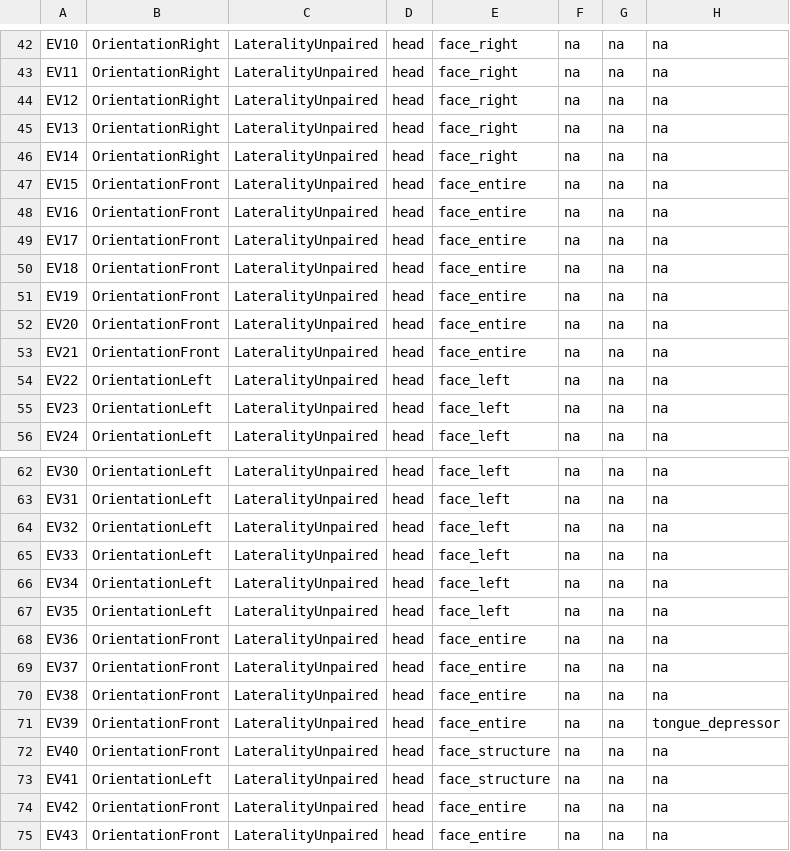
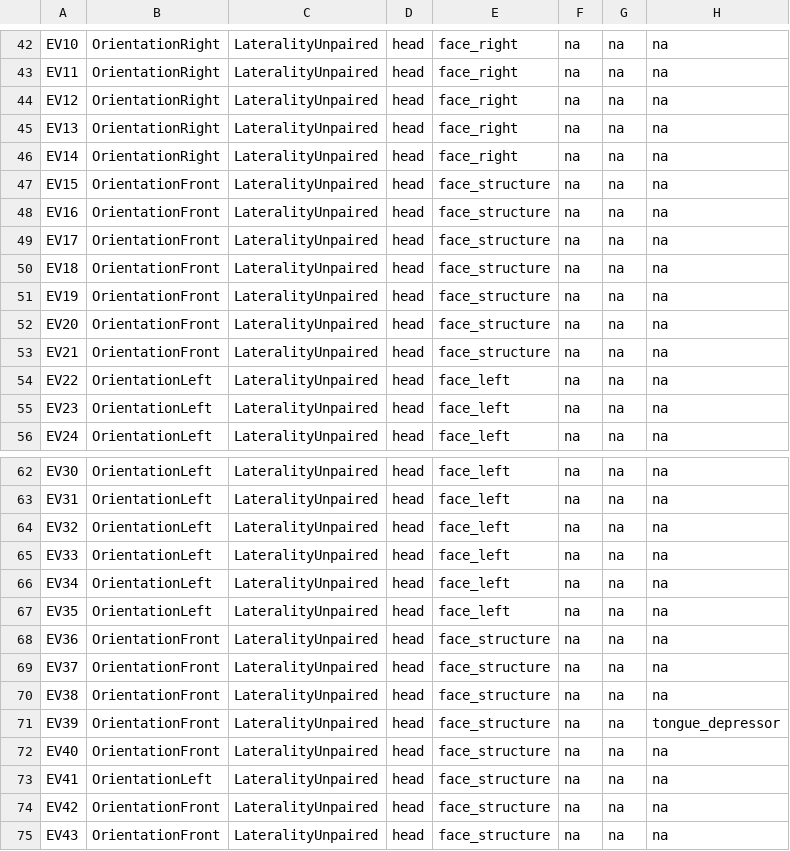
Before and after one commit to open-ortho/dicom4ortho, a CSV file: dicom4ortho/resources/views.csv, drawn as a sheet; only a part is shown, gaps mark what is left out; the diff names each change by its address in the sheet, - before the commit and + after, or states it on an @@ line.

Commit message:
Update codes and views tables.

```diff
--- a/dicom4ortho/resources/views.csv
+++ b/dicom4ortho/resources/views.csv
-E47:E53: face_entire
+E47:E53: face_structure
-E68:E71: face_entire
+E68:E71: face_structure
-E74:E75: face_entire
+E74:E75: face_structure
```
Also changed, not shown: dicom4ortho/resources/codes.csv.
